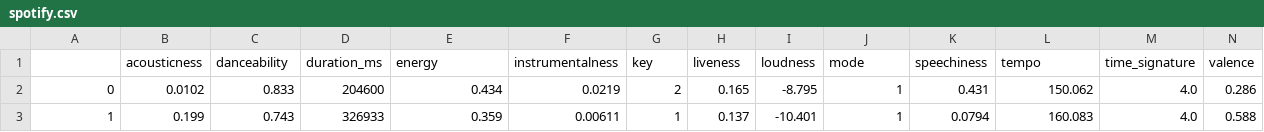
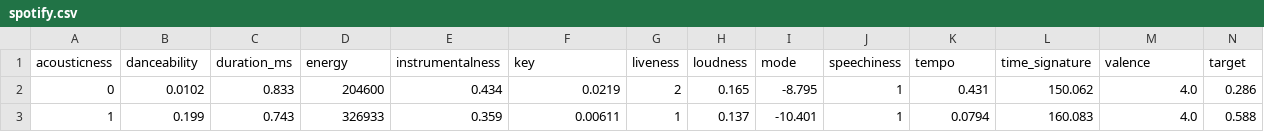
Before and after one commit to MMACS11DC1-2025/class-exercises-Serene-ee, a CSV file: 6.2/spotify.csv, drawn as a sheet; only a part is shown; removed rows and columns are numbered as before the commit, all else as after; rows hold the shown columns only; the diff names each change by its address in the sheet, - before the commit and + after, or states it on an @@ line.

```diff
--- a/6.2/spotify.csv
+++ b/6.2/spotify.csv
-row 1:  | acousticness | danceability | duration_ms | energy | instrumentalness | key | liveness | loudness | mode | speechiness | tempo | time_signature | valence
+row 1: acousticness | danceability | duration_ms | energy | instrumentalness | key | liveness | loudness | mode | speechiness | tempo | time_signature | valence | target
```
Also changed, not shown: 1 other file.
